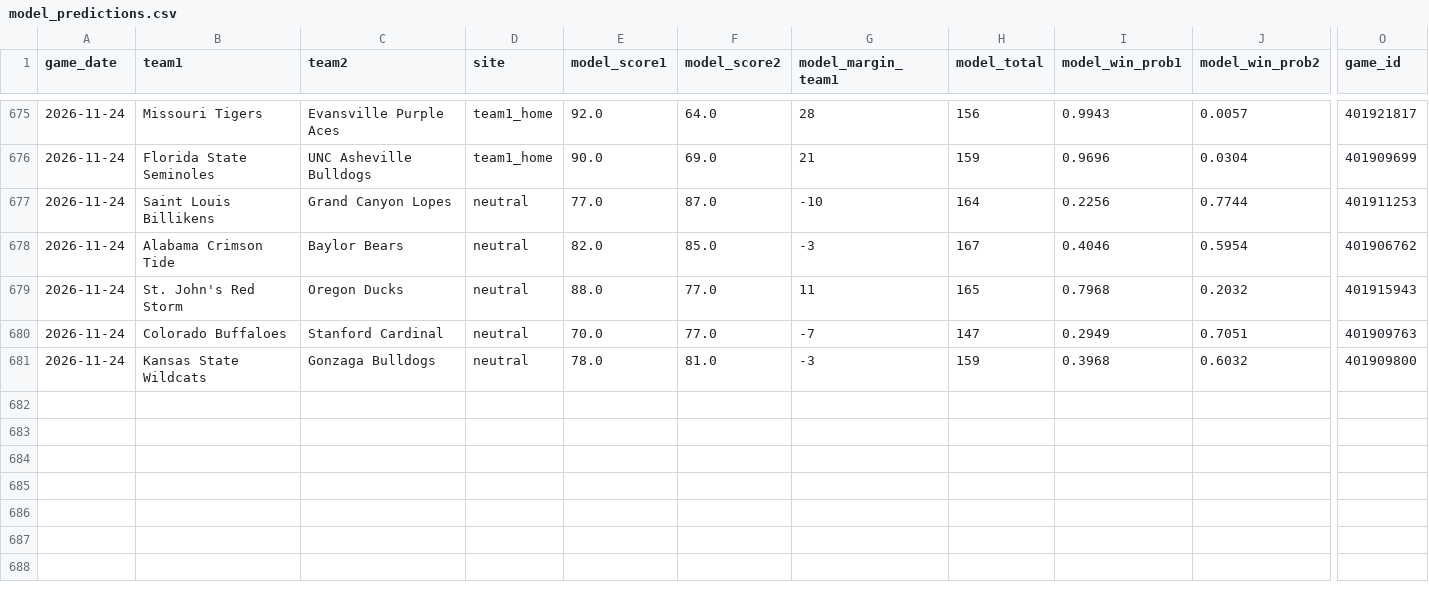
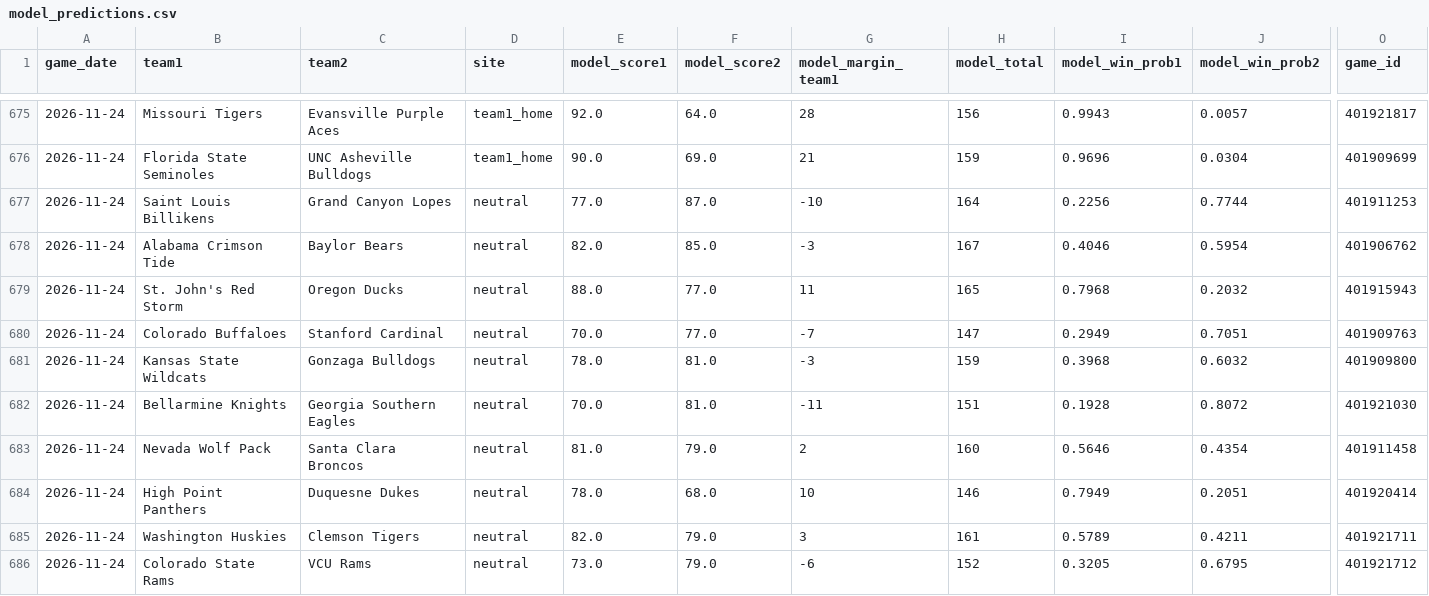
Before and after one commit to cashcarpenter14-ui/cbb-analytics-site, a CSV file: data/2026_27_candidate/model_predictions.csv, drawn as a sheet; only a part is shown, gaps mark what is left out; rows hold the shown columns only; the diff covers the shown part only; the diff names each change by its address in the sheet, - before the commit and + after, or states it on an @@ line.

```diff
--- a/data/2026_27_candidate/model_predictions.csv
+++ b/data/2026_27_candidate/model_predictions.csv
+row 682: 2026-11-24 | Bellarmine Knights | Georgia Southern Eagles | neutral | 70.0 | 81.0 | -11 | 151 | 0.1928 | 0.8072 | 401921030
+row 683: 2026-11-24 | Nevada Wolf Pack | Santa Clara Broncos | neutral | 81.0 | 79.0 | 2 | 160 | 0.5646 | 0.4354 | 401911458
+row 684: 2026-11-24 | High Point Panthers | Duquesne Dukes | neutral | 78.0 | 68.0 | 10 | 146 | 0.7949 | 0.2051 | 401920414
+row 685: 2026-11-24 | Washington Huskies | Clemson Tigers | neutral | 82.0 | 79.0 | 3 | 161 | 0.5789 | 0.4211 | 401921711
+row 686: 2026-11-24 | Colorado State Rams | VCU Rams | neutral | 73.0 | 79.0 | -6 | 152 | 0.3205 | 0.6795 | 401921712
```
Also changed, not shown: 60 edited cells elsewhere in this file, data/2026_27_candidate/team_rankings.csv, data/2026_27_candidate/team_stats_current.csv, 4 other files.
